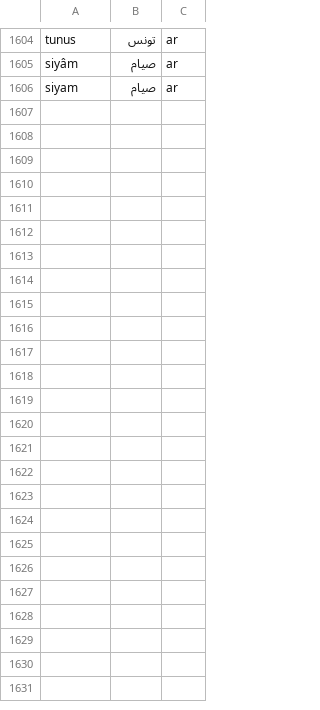
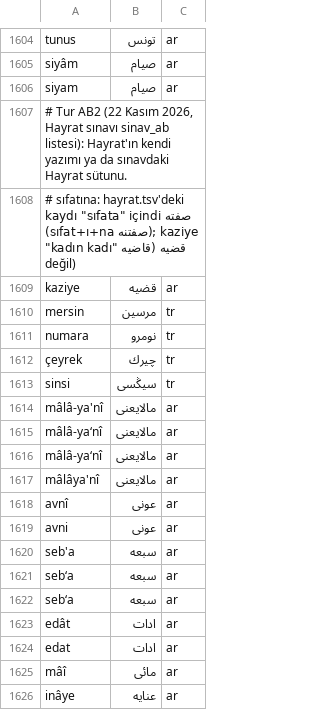
Before and after one commit to berzahbey/osmanlica-cevirici, a TSV file: app/data/duzeltmeler.tsv, drawn as a sheet; only a part is shown, gaps mark what is left out; the diff covers the shown part only; the diff names each change by its address in the sheet, - before the commit and + after, or states it on an @@ line.

```diff
--- a/app/data/duzeltmeler.tsv
+++ b/app/data/duzeltmeler.tsv
+row 1607: # Tur AB2 (22 Kasım 2026, Hayrat sınavı sinav_ab listesi): Hayrat'ın kendi yazımı ya da sınavdaki Hayrat sütunu.
+row 1608: # sıfatına: hayrat.tsv'deki صفته kaydı "sıfata" içindi (sıfat+ı+na صفتنه); kaziye قضیه (قاضیه "kadın kadı" değil)
+row 1609: kaziye | قضیه | ar
+row 1610: mersin | مرسین | tr
+row 1611: numara | نومرو | tr
+row 1612: çeyrek | چیرك | tr
+row 1613: sinsi | سیڭسی | tr
+row 1614: mâlâ-ya'nî | مالایعنی | ar
+row 1615: mâlâ-ya‘nî | مالایعنی | ar
+row 1616: mâlâ-yaʻnî | مالایعنی | ar
+row 1617: mâlâya'nî | مالایعنی | ar
+row 1618: avnî | عونی | ar
+row 1619: avni | عونی | ar
+row 1620: seb'a | سبعه | ar
+row 1621: seb‘a | سبعه | ar
+row 1622: sebʻa | سبعه | ar
+row 1623: edât | ادات | ar
+row 1624: edat | ادات | ar
+row 1625: mâî | مائی | ar
+row 1626: inâye | عنایه | ar
```
Also changed, not shown: 21 added rows elsewhere in this file, app/data/baglam_kurallari.tsv, app/data/yabanci_okunus.tsv, 6 other files.
